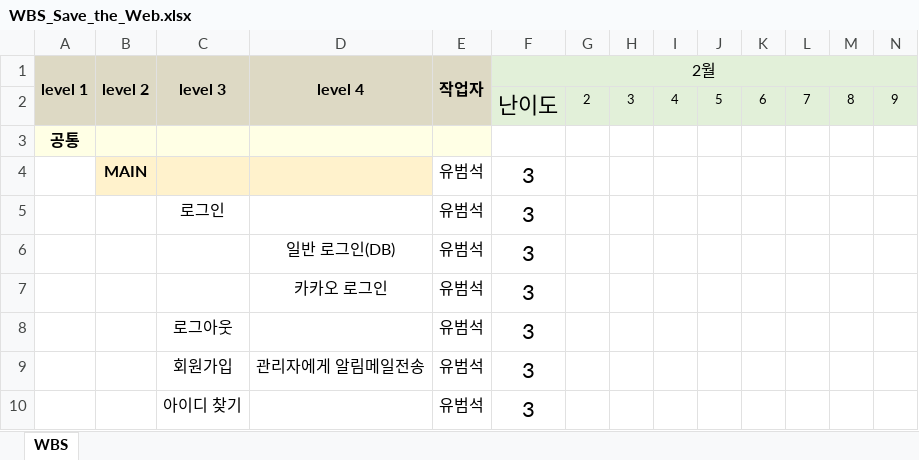
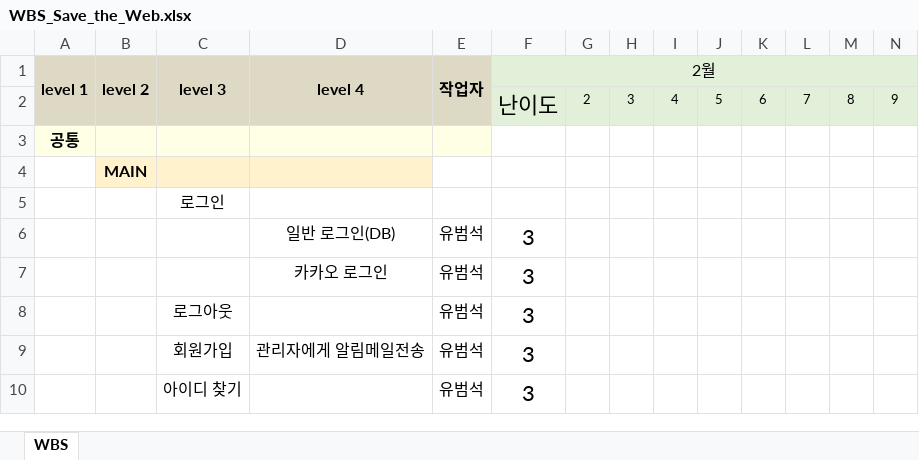
Before and after one commit to hyeokjulee/keeper, an Excel workbook: 개척교회/WBS_Save_the_Web.xlsx, sheet WBS, drawn as a sheet; only a part is shown; values as stored, in another font and other column widths than the file's, no borders; removed rows and columns are numbered as before the commit, all else as after; rows hold the shown columns only; the diff names each change by its address in the sheet, - before the commit and + after, or states it on an @@ line.

Commit message:
ver 230214 2

```diff
--- a/개척교회/WBS_Save_the_Web.xlsx (sheet WBS)
+++ b/개척교회/WBS_Save_the_Web.xlsx (sheet WBS)
-row 4:  | MAIN |  |  | 유범석 | 3
-row 5:  |  | 로그인 |  | 유범석 | 3
+row 4:  | MAIN
+row 5:  |  | 로그인
```
